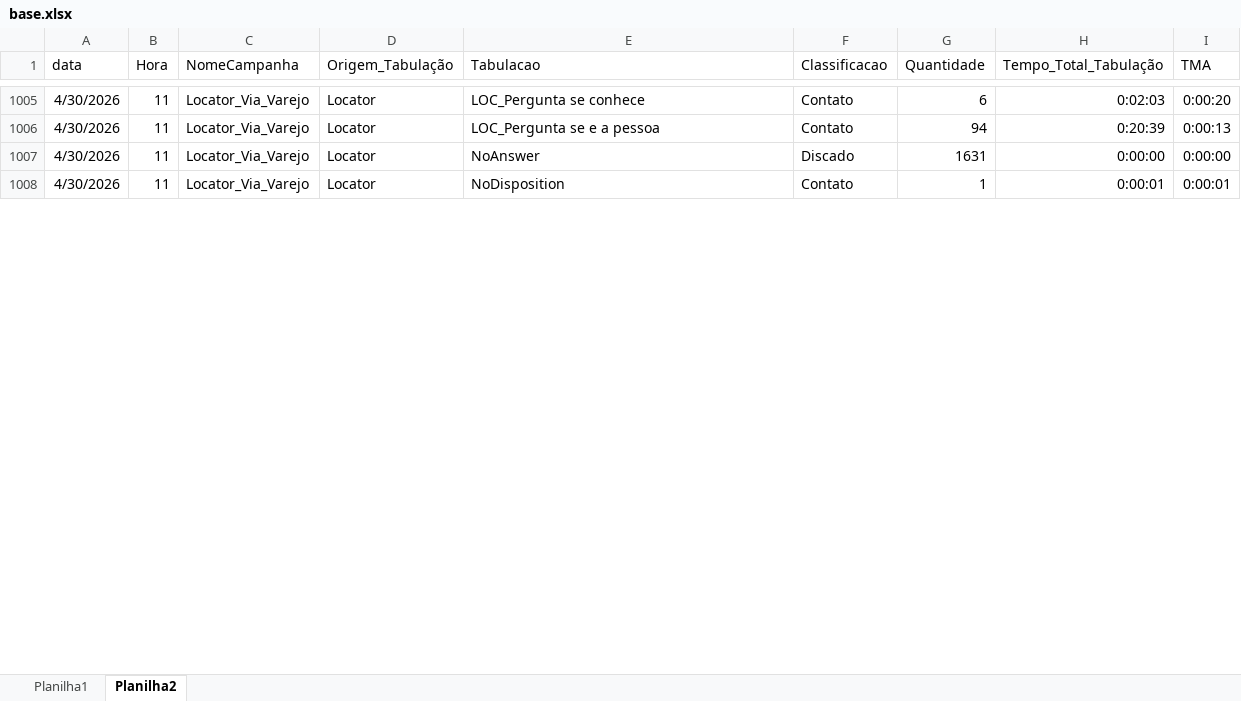
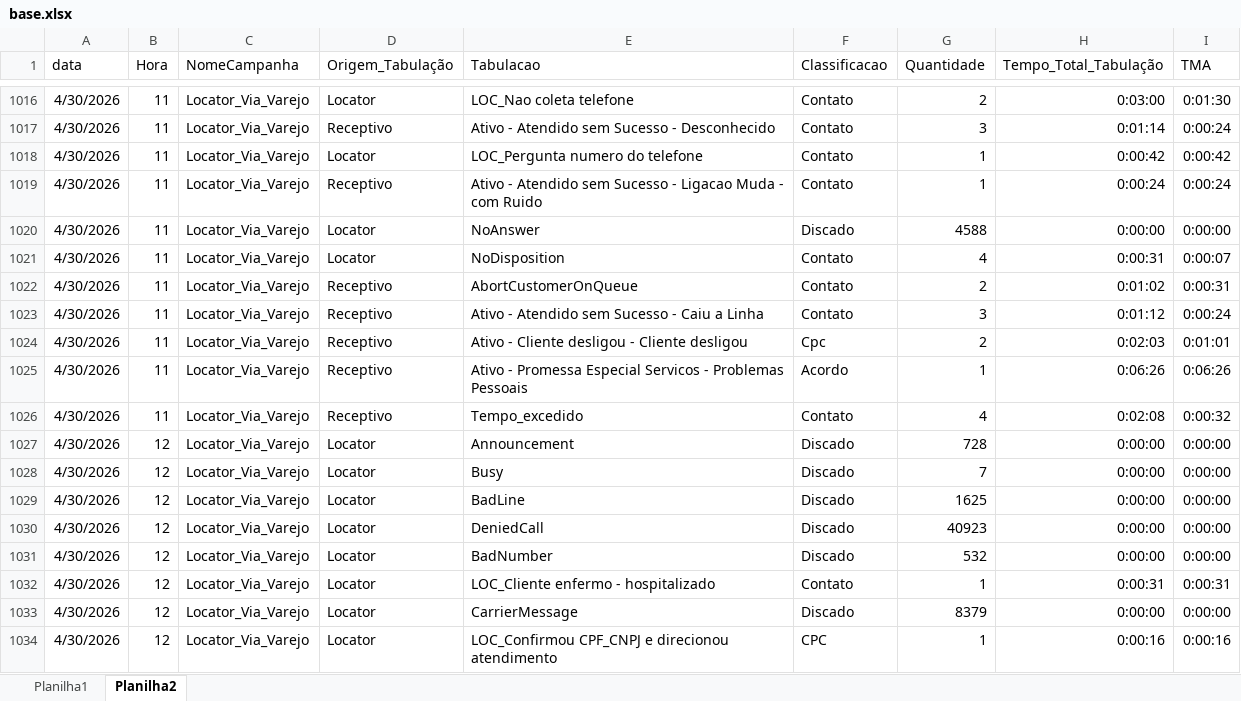
Before and after one commit to kikosouza159-afk/performance.strategy.olos, an Excel workbook: locator_dashboard_flask_v30_tabulacao/data/base.xlsx, sheet Planilha2, drawn as a sheet; only a part is shown, gaps mark what is left out; values as stored, in another font and other column widths than the file's, no borders; addresses are those after the commit; the diff covers the shown part only; the diff names each change by its address in the sheet, - before the commit and + after, or states it on an @@ line.

```diff
--- a/locator_dashboard_flask_v30_tabulacao/data/base.xlsx (sheet Planilha2)
+++ b/locator_dashboard_flask_v30_tabulacao/data/base.xlsx (sheet Planilha2)
-E1016 (Tabulacao): LOC_Pergunta se conhece
+E1016 (Tabulacao): LOC_Nao coleta telefone
-G1016 (Quantidade): 6
+G1016 (Quantidade): 2
-H1016 (Tempo_Total_Tabulação): 0:02:03
+H1016 (Tempo_Total_Tabulação): 0:03:00
-I1016 (TMA): 0:00:20
+I1016 (TMA): 0:01:30
+row 1017: 4/30/2026 | 11 | Locator_Via_Varejo | Receptivo | Ativo - Atendido sem Sucesso - Desconhecido | Contato | 3 | 0:01:14 | 0:00:24
-E1018 (Tabulacao): LOC_Pergunta se e a pessoa
+E1018 (Tabulacao): LOC_Pergunta numero do telefone
-G1018 (Quantidade): 94
+G1018 (Quantidade): 1
-H1018 (Tempo_Total_Tabulação): 0:20:39
+H1018 (Tempo_Total_Tabulação): 0:00:42
-I1018 (TMA): 0:00:13
+I1018 (TMA): 0:00:42
+row 1019: 4/30/2026 | 11 | Locator_Via_Varejo | Receptivo | Ativo - Atendido sem Sucesso - Ligacao Muda - com Ruido | Contato | 1 | 0:00:24 | 0:00:24
-G1020 (Quantidade): 1631
+G1020 (Quantidade): 4588
-G1021 (Quantidade): 1
+G1021 (Quantidade): 4
-H1021 (Tempo_Total_Tabulação): 0:00:01
+H1021 (Tempo_Total_Tabulação): 0:00:31
-I1021 (TMA): 0:00:01
+I1021 (TMA): 0:00:07
+row 1022: 4/30/2026 | 11 | Locator_Via_Varejo | Receptivo | AbortCustomerOnQueue | Contato | 2 | 0:01:02 | 0:00:31
+row 1023: 4/30/2026 | 11 | Locator_Via_Varejo | Receptivo | Ativo - Atendido sem Sucesso - Caiu a Linha | Contato | 3 | 0:01:12 | 0:00:24
+row 1024: 4/30/2026 | 11 | Locator_Via_Varejo | Receptivo | Ativo - Cliente desligou - Cliente desligou | Cpc | 2 | 0:02:03 | 0:01:01
+row 1025: 4/30/2026 | 11 | Locator_Via_Varejo | Receptivo | Ativo - Promessa Especial Servicos - Problemas Pessoais | Acordo | 1 | 0:06:26 | 0:06:26
+row 1026: 4/30/2026 | 11 | Locator_Via_Varejo | Receptivo | Tempo_excedido | Contato | 4 | 0:02:08 | 0:00:32
+row 1027: 4/30/2026 | 12 | Locator_Via_Varejo | Locator | Announcement | Discado | 728 | 0:00:00 | 0:00:00
+row 1028: 4/30/2026 | 12 | Locator_Via_Varejo | Locator | Busy | Discado | 7 | 0:00:00 | 0:00:00
+row 1029: 4/30/2026 | 12 | Locator_Via_Varejo | Locator | BadLine | Discado | 1625 | 0:00:00 | 0:00:00
+row 1030: 4/30/2026 | 12 | Locator_Via_Varejo | Locator | DeniedCall | Discado | 40923 | 0:00:00 | 0:00:00
+row 1031: 4/30/2026 | 12 | Locator_Via_Varejo | Locator | BadNumber | Discado | 532 | 0:00:00 | 0:00:00
+row 1032: 4/30/2026 | 12 | Locator_Via_Varejo | Locator | LOC_Cliente enfermo - hospitalizado | Contato | 1 | 0:00:31 | 0:00:31
+row 1033: 4/30/2026 | 12 | Locator_Via_Varejo | Locator | CarrierMessage | Discado | 8379 | 0:00:00 | 0:00:00
+row 1034: 4/30/2026 | 12 | Locator_Via_Varejo | Locator | LOC_Confirmou CPF_CNPJ e direcionou atendimento | CPC | 1 | 0:00:16 | 0:00:16
```
Also changed, not shown: 90 added rows, 47 moved rows and 36 edited cells elsewhere in this sheet, sheet Planilha1.
